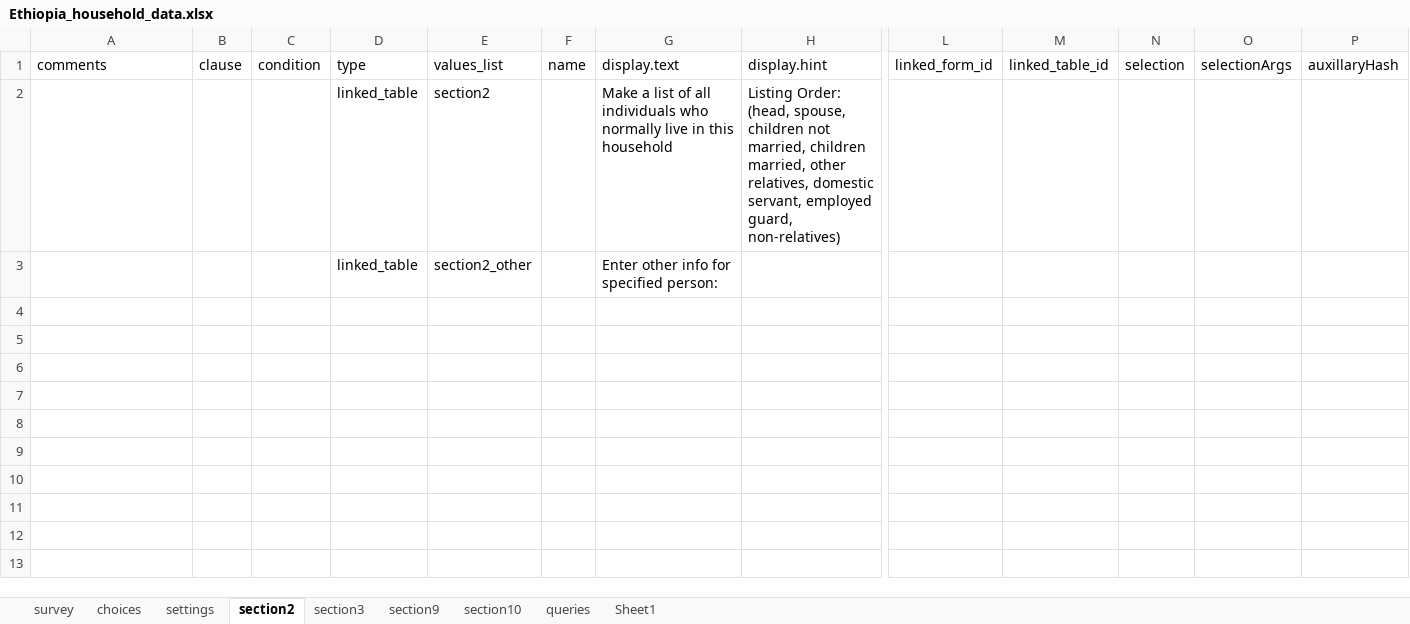
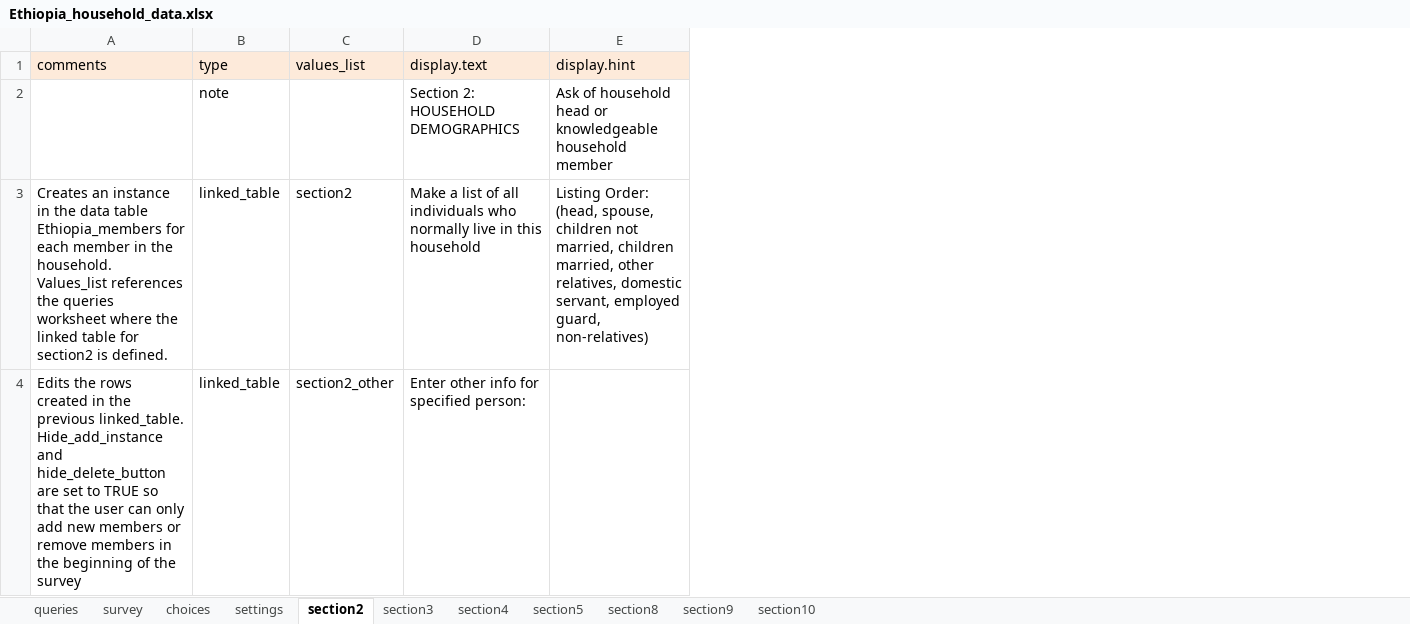
Before and after one commit to magogt/opendatakit.survey-js-clean, an Excel workbook: form-files/tables/Ethiopia_household/forms/Ethiopia_household_data/Ethiopia_household_data.xlsx, sheet section2, drawn as a sheet; only a part is shown, gaps mark what is left out; values as stored, in another font and other column widths than the file's, no borders; removed rows and columns are numbered as before the commit, all else as after; rows hold the shown columns only; the diff covers the shown part only; the diff names each change by its address in the sheet, - before the commit and + after, or states it on an @@ line.

Commit message:
added the rest of the forms

```diff
--- a/form-files/tables/Ethiopia_household/forms/Ethiopia_household_data/Ethiopia_household_data.xlsx (sheet section2)
+++ b/form-files/tables/Ethiopia_household/forms/Ethiopia_household_data/Ethiopia_household_data.xlsx (sheet section2)
-sheet tab: Sheet1
+sheet tab: section4
+sheet tab: section5
+sheet tab: section8
@@ sheet tab order changed: queries | survey | choices | settings | section2 | section3 | section4 | section5 | section8 | section9 | section10 @@
-column B (clause), empty
-column C (condition), empty
-column F (name), empty
-column L (linked_form_id), empty
-column M (linked_table_id), empty
-column N (selection), empty
-column O (selectionArgs), empty
-column P (auxillaryHash), empty
-A1 fill: none
+A1 fill: #FDEADA
-B1:C1 fill: none
+B1:C1 fill: #FDEADA
-D1:E1 fill: none
+D1:E1 fill: #FDEADA
+row 2:  | note |  | Section 2: HOUSEHOLD DEMOGRAPHICS | Ask of household head or knowledgeable household member
-A3 (comments): (empty)
+A3 (comments): Creates an instance in the data table Ethiopia_members for each member in the household. Values_list references the queries worksheet where the linked table for section2 is defined.
-A4 (comments): (empty)
+A4 (comments): Edits the rows created in the previous linked_table. Hide_add_instance and hide_delete_button are set to TRUE so that the user can only add new members or remove members in the beginning of the survey
```
Also changed, not shown: cell formats elsewhere in this sheet, sheet section9, sheet queries, sheet choices, sheet section4, sheet section10, sheet survey, 2 more sheets, form-files/framework/framework.xlsx, form-files/tables/Ethiopia_members/forms/Ethiopia_Section2_names/Ethiopia_Section2_names.xlsx, 32 other files.
